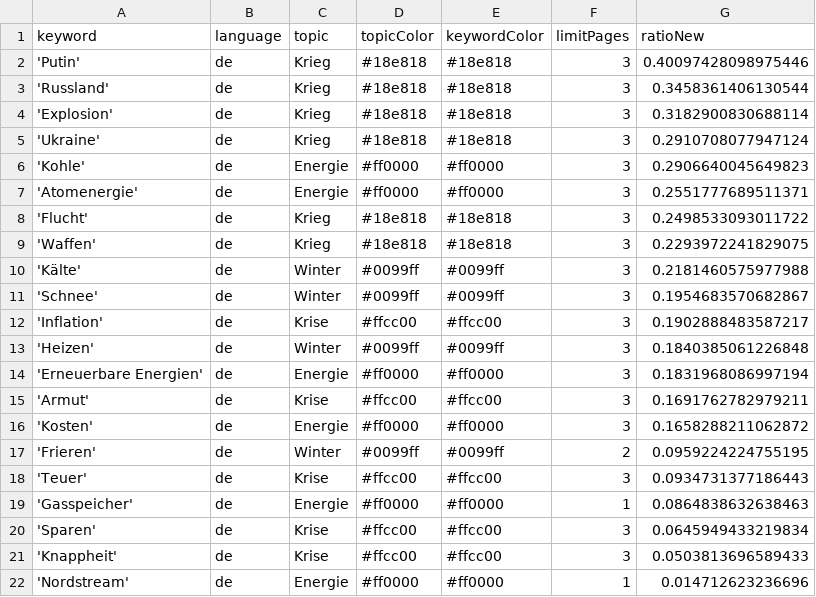
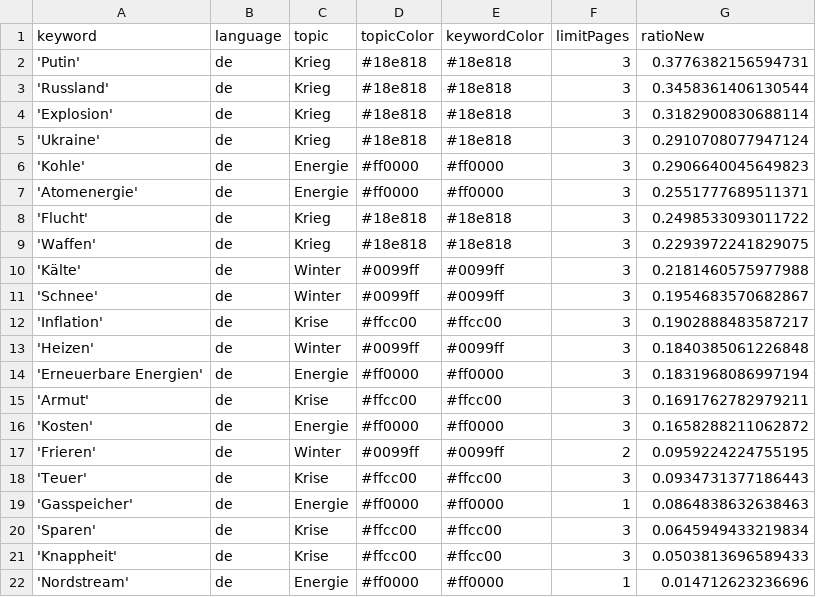
Before and after one commit to paularicarda-news/winterIsComing2, a CSV file: keywords.csv, drawn as a sheet.

```diff
--- a/keywords.csv
+++ b/keywords.csv
@@ -1,3 +1,3 @@
 keyword,language,topic,topicColor,keywordColor,limitPages,ratioNew
-'Putin',de,Krieg,#18e818,#18e818,3,0.40097428098975446
+'Putin',de,Krieg,#18e818,#18e818,3,0.3776382156594731
 'Russland',de,Krieg,#18e818,#18e818,3,0.3458361406130544
```
Also changed, not shown: csv/news_2024_11.csv, 1 other file.
